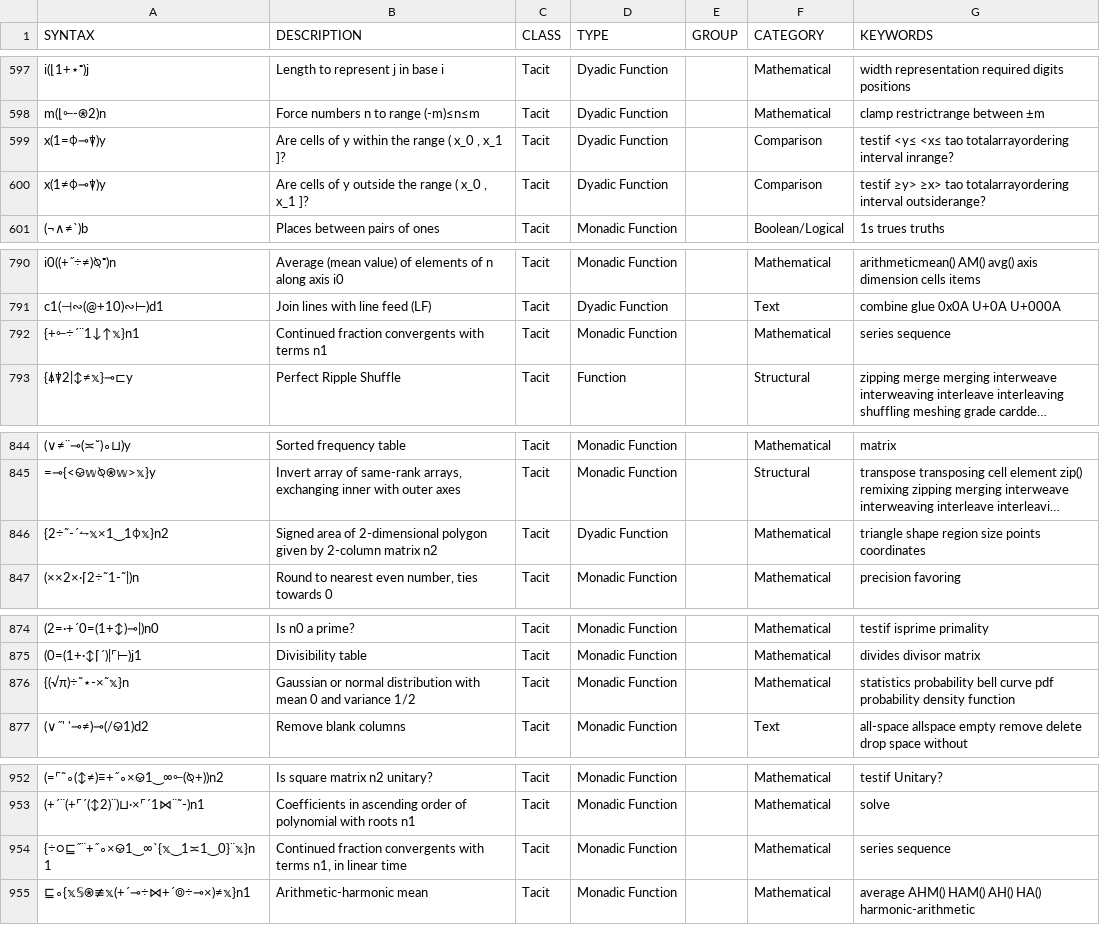
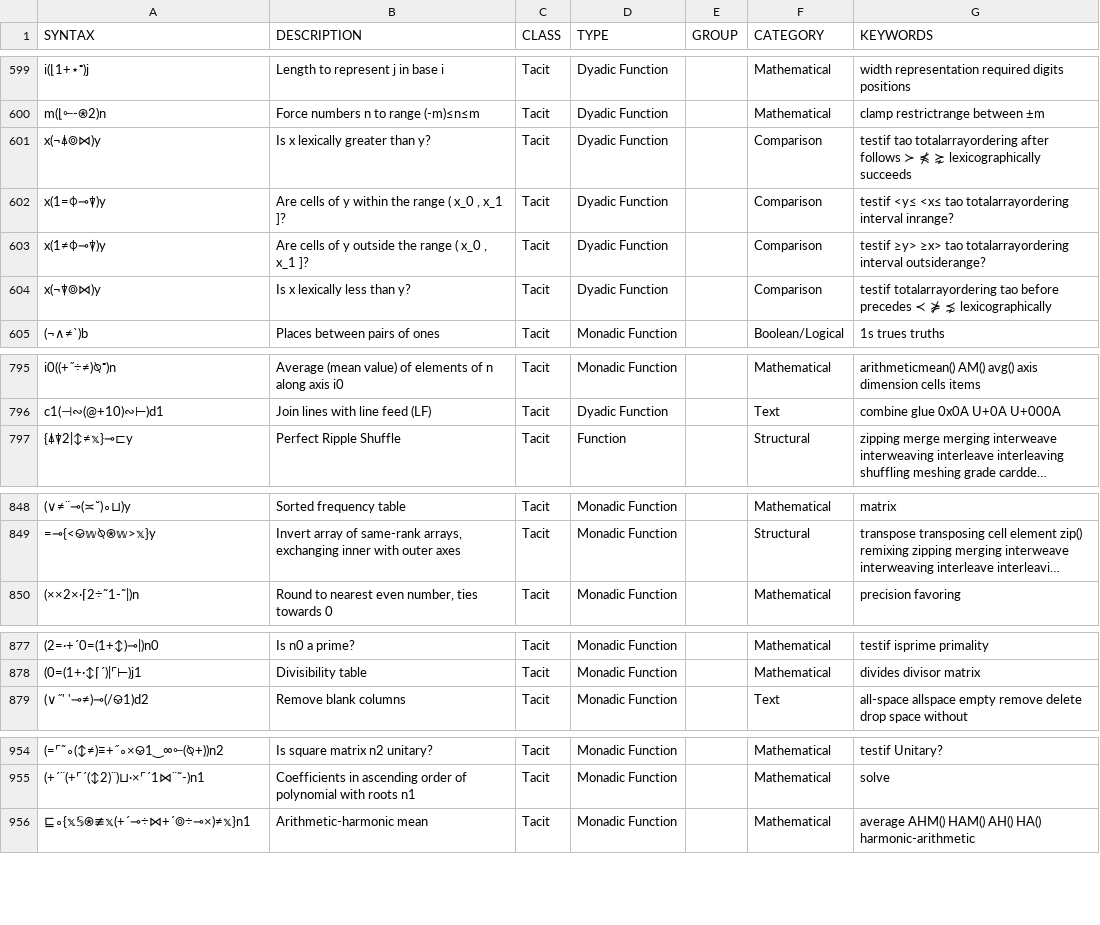
Before and after one commit to mlochbaum/bqncrate, a TSV file: table.tsv, drawn as a sheet; only a part is shown, gaps mark what is left out; long unchanged cells end in …; removed rows and columns are numbered as before the commit, all else as after; the diff covers the shown part only; the diff names each change by its address in the sheet, - before the commit and + after, or states it on an @@ line.

Commit message:
Fix some tacit versus block classifications (even though it's a silly system)

```diff
--- a/table.tsv
+++ b/table.tsv
+row 601: x(¬⍋⌾⋈)y | Is x lexically greater than y? | Tacit | Dyadic Function |  | Comparison | testif tao totalarrayordering after follows ≻ ⋠ ⋩ lexicographically succeeds
+row 604: x(¬⍒⌾⋈)y | Is x lexically less than y? | Tacit | Dyadic Function |  | Comparison | testif totalarrayordering tao before precedes ≺ ⋡ ⋨ lexicographically
-row 792: {+⟜÷´¨1↓↑𝕩}n1 | Continued fraction convergents with terms n1 | Tacit | Monadic Function |  | Mathematical | series sequence
-row 846: {2÷˜-´⥊𝕩×1‿1⌽𝕩}n2 | Signed area of 2-dimensional polygon given by 2-column matrix n2 | Tacit | Dyadic Function |  | Mathematical | triangle shape region size points coordinates
-row 876: {(√π)÷˜⋆-×˜𝕩}n | Gaussian or normal distribution with mean 0 and variance 1/2 | Tacit | Monadic Function |  | Mathematical | statistics probability bell curve pdf probability density function
-row 954: {÷○⊑˝¨+˝∘×⎉1‿∞`{𝕩‿1≍1‿0}¨𝕩}n1 | Continued fraction convergents with terms n1, in linear time | Tacit | Monadic Function |  | Mathematical | series sequence
```
Also changed, not shown: 7 added rows and 5 removed rows elsewhere in this file.
